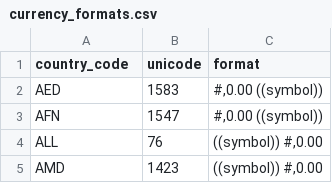
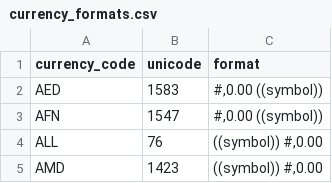
Before and after one commit to LambertusDekker/Bookmarks, a CSV file: currency_formatting/currency_formats.csv, drawn as a sheet; only a part is shown.

Commit message:
Update currency_formats.csv

```diff
--- a/currency_formatting/currency_formats.csv
+++ b/currency_formatting/currency_formats.csv
@@ -1,2 +1,2 @@
-country_code;unicode;format
+currency_code;unicode;format
 AED;1583;#,0.00 ((symbol))
```
